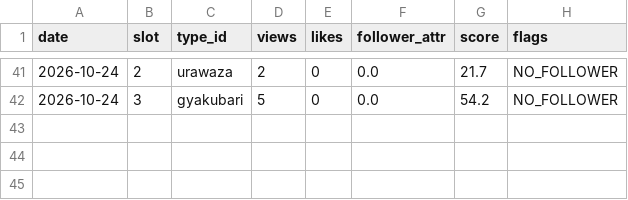
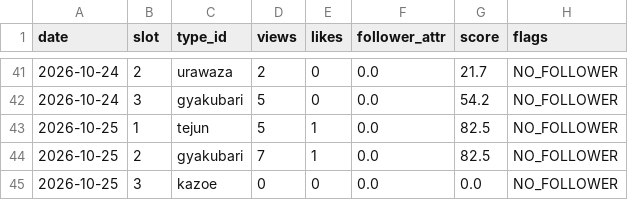
Before and after one commit to ninadiet/---, a CSV file: operation/memory/type_scores.csv, drawn as a sheet; only a part is shown, gaps mark what is left out.

```diff
--- a/operation/memory/type_scores.csv
+++ b/operation/memory/type_scores.csv
@@ -42 +42,4 @@ date,slot,type_id,views,likes,follower_attr,score,flags
 2026-10-24,3,gyakubari,5,0,0.0,54.2,NO_FOLLOWER
+2026-10-25,1,tejun,5,1,0.0,82.5,NO_FOLLOWER
+2026-10-25,2,gyakubari,7,1,0.0,82.5,NO_FOLLOWER
+2026-10-25,3,kazoe,0,0,0.0,0.0,NO_FOLLOWER
```
Also changed, not shown: 2 other files.
